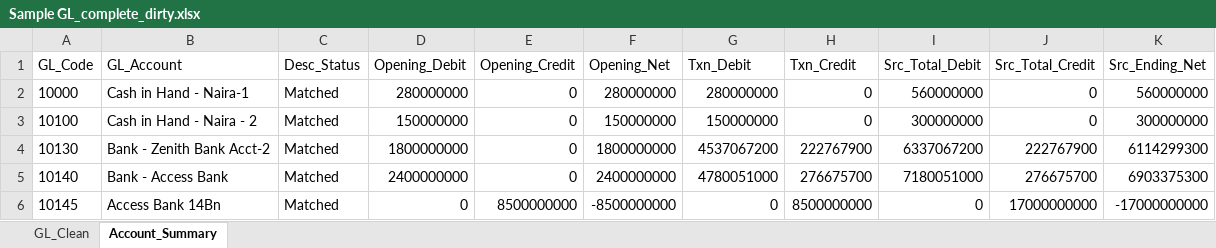
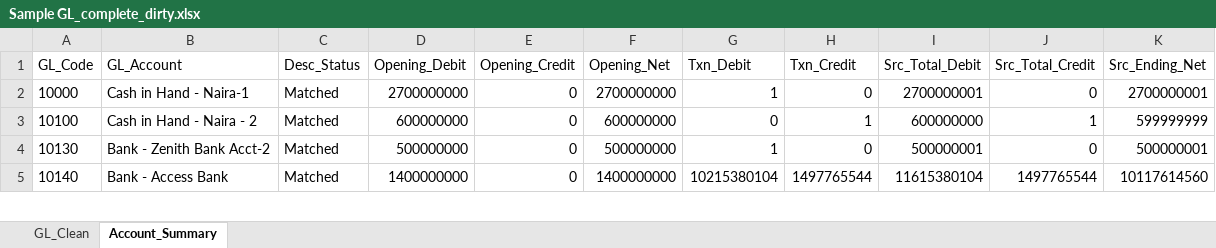
Before and after one commit to reelquadry01/cig-motors-finance, an Excel workbook: Sample GL_complete_dirty.xlsx, sheet Account_Summary, drawn as a sheet; only a part is shown; values as stored, in another font and other column widths than the file's, no borders; removed rows and columns are numbered as before the commit, all else as after; the diff covers the shown part only; the diff names each change by its address in the sheet, - before the commit and + after, or states it on an @@ line.

```diff
--- a/Sample GL_complete_dirty.xlsx (sheet Account_Summary)
+++ b/Sample GL_complete_dirty.xlsx (sheet Account_Summary)
-D2 (Opening_Debit): 280000000
+D2 (Opening_Debit): 2700000000
-F2 (Opening_Net): 280000000
+F2 (Opening_Net): 2700000000
-G2 (Txn_Debit): 280000000
+G2 (Txn_Debit): 1
-I2 (Src_Total_Debit): 560000000
+I2 (Src_Total_Debit): 2700000001
-K2 (Src_Ending_Net): 560000000
+K2 (Src_Ending_Net): 2700000001
-D3 (Opening_Debit): 150000000
+D3 (Opening_Debit): 600000000
-F3 (Opening_Net): 150000000
+F3 (Opening_Net): 600000000
-G3 (Txn_Debit): 150000000
+G3 (Txn_Debit): 0
-H3 (Txn_Credit): 0
+H3 (Txn_Credit): 1
-I3 (Src_Total_Debit): 300000000
+I3 (Src_Total_Debit): 600000000
-J3 (Src_Total_Credit): 0
+J3 (Src_Total_Credit): 1
-K3 (Src_Ending_Net): 300000000
+K3 (Src_Ending_Net): 599999999
-D4 (Opening_Debit): 1800000000
+D4 (Opening_Debit): 500000000
-F4 (Opening_Net): 1800000000
+F4 (Opening_Net): 500000000
-G4 (Txn_Debit): 4537067200
+G4 (Txn_Debit): 1
-H4 (Txn_Credit): 222767900
+H4 (Txn_Credit): 0
-I4 (Src_Total_Debit): 6337067200
+I4 (Src_Total_Debit): 500000001
-J4 (Src_Total_Credit): 222767900
+J4 (Src_Total_Credit): 0
-K4 (Src_Ending_Net): 6114299300
+K4 (Src_Ending_Net): 500000001
-D5 (Opening_Debit): 2400000000
+D5 (Opening_Debit): 1400000000
-F5 (Opening_Net): 2400000000
+F5 (Opening_Net): 1400000000
-G5 (Txn_Debit): 4780051000
+G5 (Txn_Debit): 10215380104
-H5 (Txn_Credit): 276675700
+H5 (Txn_Credit): 1497765544
-I5 (Src_Total_Debit): 7180051000
+I5 (Src_Total_Debit): 11615380104
-J5 (Src_Total_Credit): 276675700
+J5 (Src_Total_Credit): 1497765544
-K5 (Src_Ending_Net): 6903375300
+K5 (Src_Ending_Net): 10117614560
-row 6: 10145 | Access Bank 14Bn | Matched | 0 | 8500000000 | -8500000000 | 0 | 8500000000 | 0 | 17000000000 | -17000000000
```
Also changed, not shown: 3 added rows, 102 removed rows and 214 edited cells elsewhere in this sheet, sheet GL_Clean, 3 other files.
